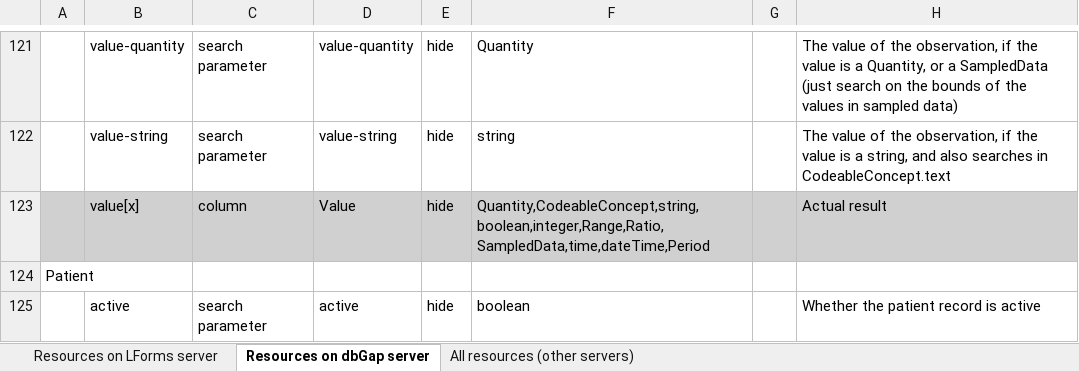
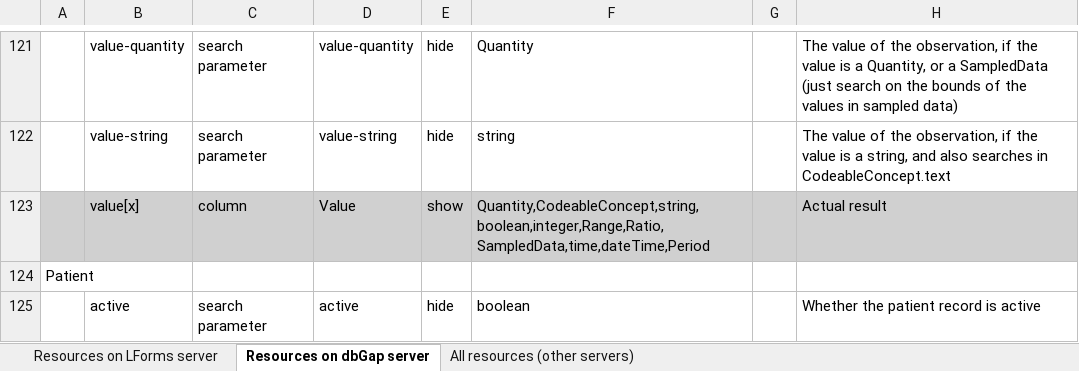
Before and after one commit to LHNCBC/research-data-finder, an Excel workbook: src/conf/xlsx/column-and-parameter-descriptions.xlsx, sheet Resources on dbGap server, drawn as a sheet; only a part is shown, gaps mark what is left out; values as stored, in another font and other column widths than the file's, no borders; the diff names each change by its address in the sheet, - before the commit and + after, or states it on an @@ line.

Commit message:
keep value[x] column shown

```diff
--- a/src/conf/xlsx/column-and-parameter-descriptions.xlsx (sheet Resources on dbGap server)
+++ b/src/conf/xlsx/column-and-parameter-descriptions.xlsx (sheet Resources on dbGap server)
-E123: hide
+E123: show
```
Also changed, not shown: sheet Resources on LForms server, 3 other files.
